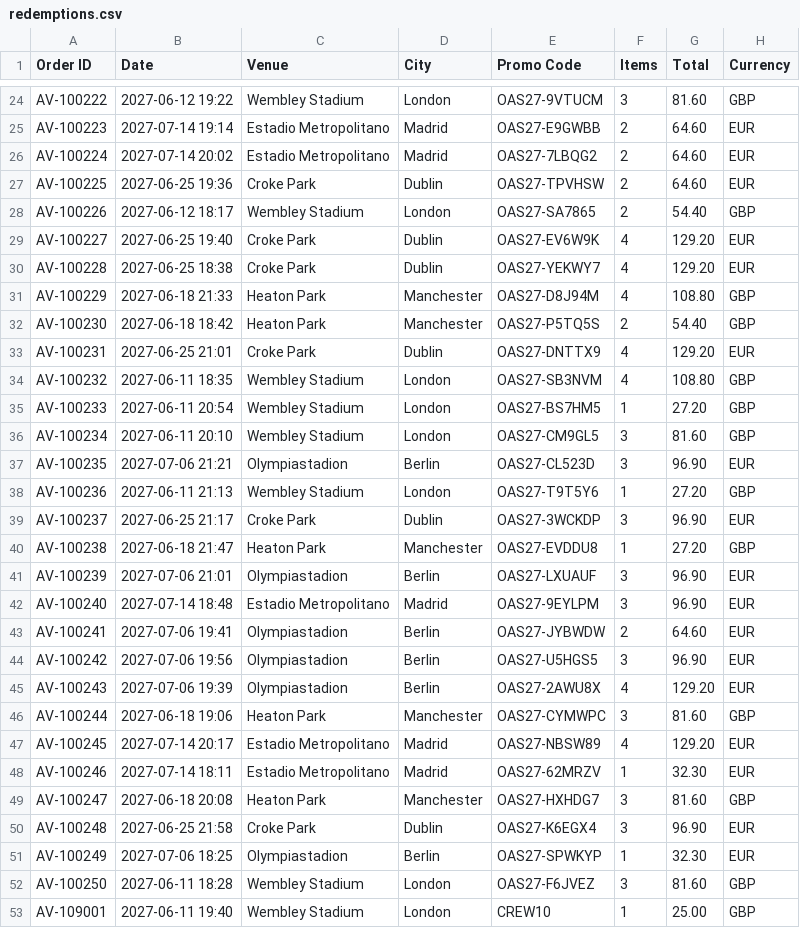
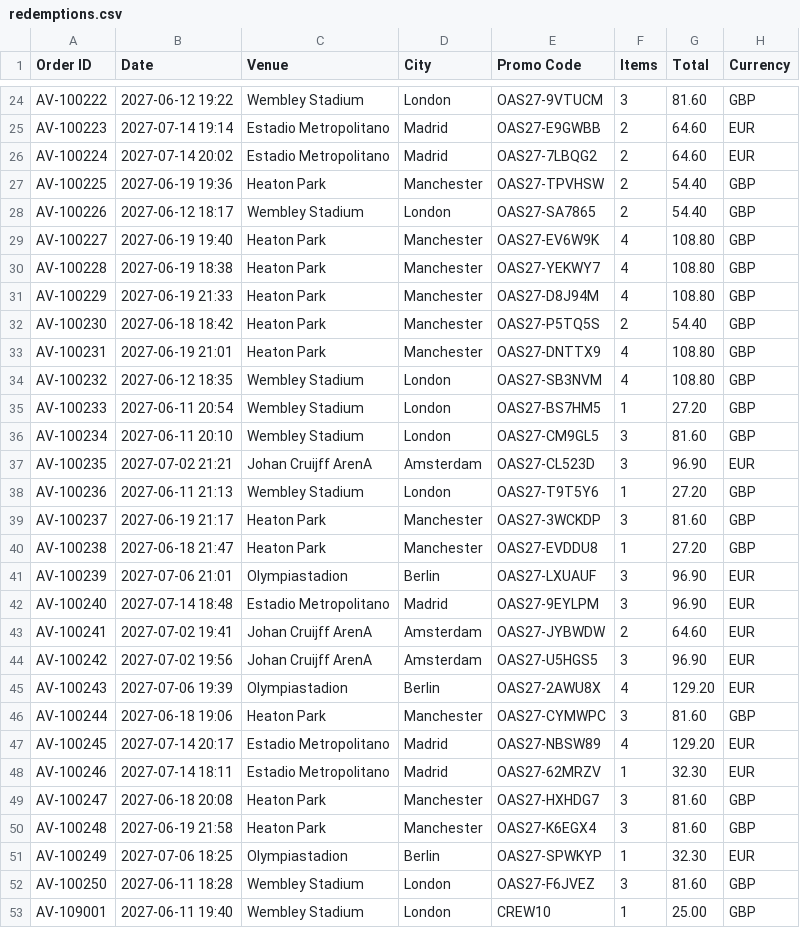
Before and after one commit to gprh7f6t49-byte/atvenu-fan-activations, a CSV file: public/samples/redemptions.csv, drawn as a sheet; only a part is shown, gaps mark what is left out; the diff covers the shown part only.

```diff
--- a/public/samples/redemptions.csv
+++ b/public/samples/redemptions.csv
@@ -26,15 +26,15 @@ AV-100223,2027-07-14 19:14,Estadio Metropolitano,Madrid,OAS27-E9GWBB,2,64.60,EUR
 AV-100224,2027-07-14 20:02,Estadio Metropolitano,Madrid,OAS27-7LBQG2,2,64.60,EUR
-AV-100225,2027-06-25 19:36,Croke Park,Dublin,OAS27-TPVHSW,2,64.60,EUR
+AV-100225,2027-06-19 19:36,Heaton Park,Manchester,OAS27-TPVHSW,2,54.40,GBP
 AV-100226,2027-06-12 18:17,Wembley Stadium,London,OAS27-SA7865,2,54.40,GBP
-AV-100227,2027-06-25 19:40,Croke Park,Dublin,OAS27-EV6W9K,4,129.20,EUR
-AV-100228,2027-06-25 18:38,Croke Park,Dublin,OAS27-YEKWY7,4,129.20,EUR
-AV-100229,2027-06-18 21:33,Heaton Park,Manchester,OAS27-D8J94M,4,108.80,GBP
+AV-100227,2027-06-19 19:40,Heaton Park,Manchester,OAS27-EV6W9K,4,108.80,GBP
+AV-100228,2027-06-19 18:38,Heaton Park,Manchester,OAS27-YEKWY7,4,108.80,GBP
+AV-100229,2027-06-19 21:33,Heaton Park,Manchester,OAS27-D8J94M,4,108.80,GBP
 AV-100230,2027-06-18 18:42,Heaton Park,Manchester,OAS27-P5TQ5S,2,54.40,GBP
-AV-100231,2027-06-25 21:01,Croke Park,Dublin,OAS27-DNTTX9,4,129.20,EUR
-AV-100232,2027-06-11 18:35,Wembley Stadium,London,OAS27-SB3NVM,4,108.80,GBP
+AV-100231,2027-06-19 21:01,Heaton Park,Manchester,OAS27-DNTTX9,4,108.80,GBP
+AV-100232,2027-06-12 18:35,Wembley Stadium,London,OAS27-SB3NVM,4,108.80,GBP
 AV-100233,2027-06-11 20:54,Wembley Stadium,London,OAS27-BS7HM5,1,27.20,GBP
 AV-100234,2027-06-11 20:10,Wembley Stadium,London,OAS27-CM9GL5,3,81.60,GBP
-AV-100235,2027-07-06 21:21,Olympiastadion,Berlin,OAS27-CL523D,3,96.90,EUR
+AV-100235,2027-07-02 21:21,Johan Cruijff ArenA,Amsterdam,OAS27-CL523D,3,96.90,EUR
 AV-100236,2027-06-11 21:13,Wembley Stadium,London,OAS27-T9T5Y6,1,27.20,GBP
-AV-100237,2027-06-25 21:17,Croke Park,Dublin,OAS27-3WCKDP,3,96.90,EUR
+AV-100237,2027-06-19 21:17,Heaton Park,Manchester,OAS27-3WCKDP,3,81.60,GBP
 AV-100238,2027-06-18 21:47,Heaton Park,Manchester,OAS27-EVDDU8,1,27.20,GBP
@@ -42,4 +42,4 @@ AV-100239,2027-07-06 21:01,Olympiastadion,Berlin,OAS27-LXUAUF,3,96.90,EUR
 AV-100240,2027-07-14 18:48,Estadio Metropolitano,Madrid,OAS27-9EYLPM,3,96.90,EUR
-AV-100241,2027-07-06 19:41,Olympiastadion,Berlin,OAS27-JYBWDW,2,64.60,EUR
-AV-100242,2027-07-06 19:56,Olympiastadion,Berlin,OAS27-U5HGS5,3,96.90,EUR
+AV-100241,2027-07-02 19:41,Johan Cruijff ArenA,Amsterdam,OAS27-JYBWDW,2,64.60,EUR
+AV-100242,2027-07-02 19:56,Johan Cruijff ArenA,Amsterdam,OAS27-U5HGS5,3,96.90,EUR
 AV-100243,2027-07-06 19:39,Olympiastadion,Berlin,OAS27-2AWU8X,4,129.20,EUR
@@ -49,3 +49,3 @@ AV-100246,2027-07-14 18:11,Estadio Metropolitano,Madrid,OAS27-62MRZV,1,32.30,EUR
 AV-100247,2027-06-18 20:08,Heaton Park,Manchester,OAS27-HXHDG7,3,81.60,GBP
-AV-100248,2027-06-25 21:58,Croke Park,Dublin,OAS27-K6EGX4,3,96.90,EUR
+AV-100248,2027-06-19 21:58,Heaton Park,Manchester,OAS27-K6EGX4,3,81.60,GBP
 AV-100249,2027-07-06 18:25,Olympiastadion,Berlin,OAS27-SPWKYP,1,32.30,EUR
```
Also changed, not shown: 17 edited cells elsewhere in this file, 37 other files.
